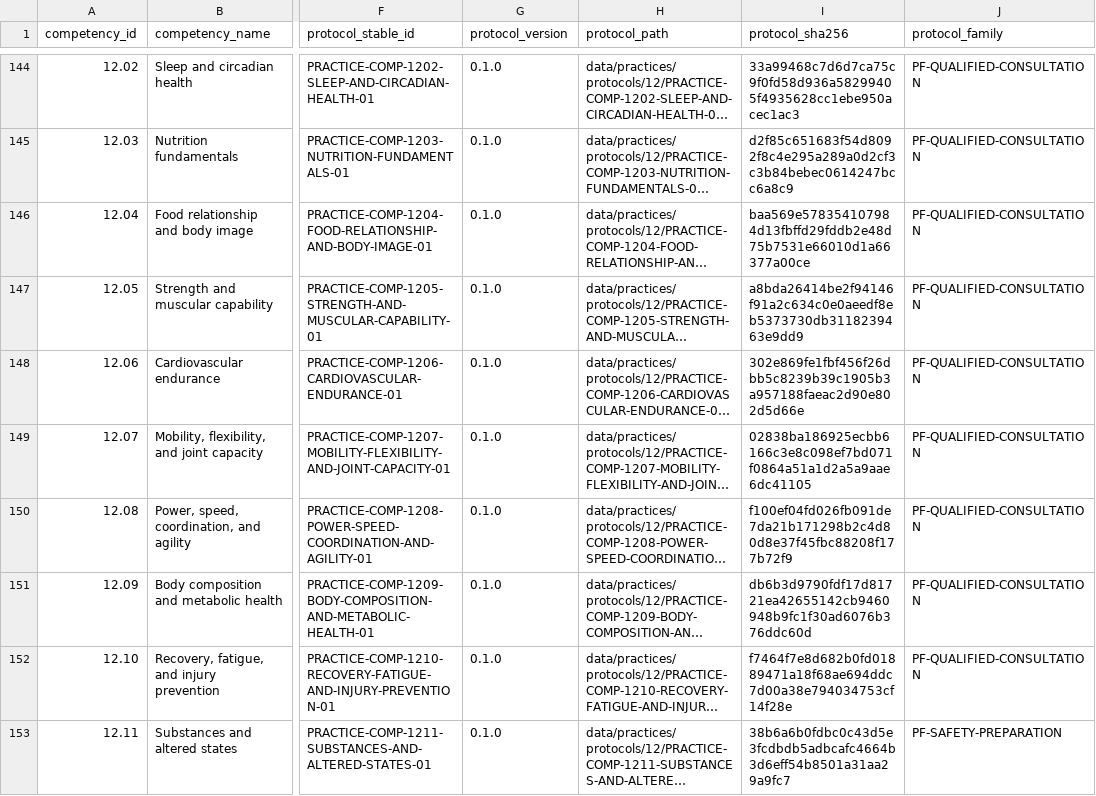
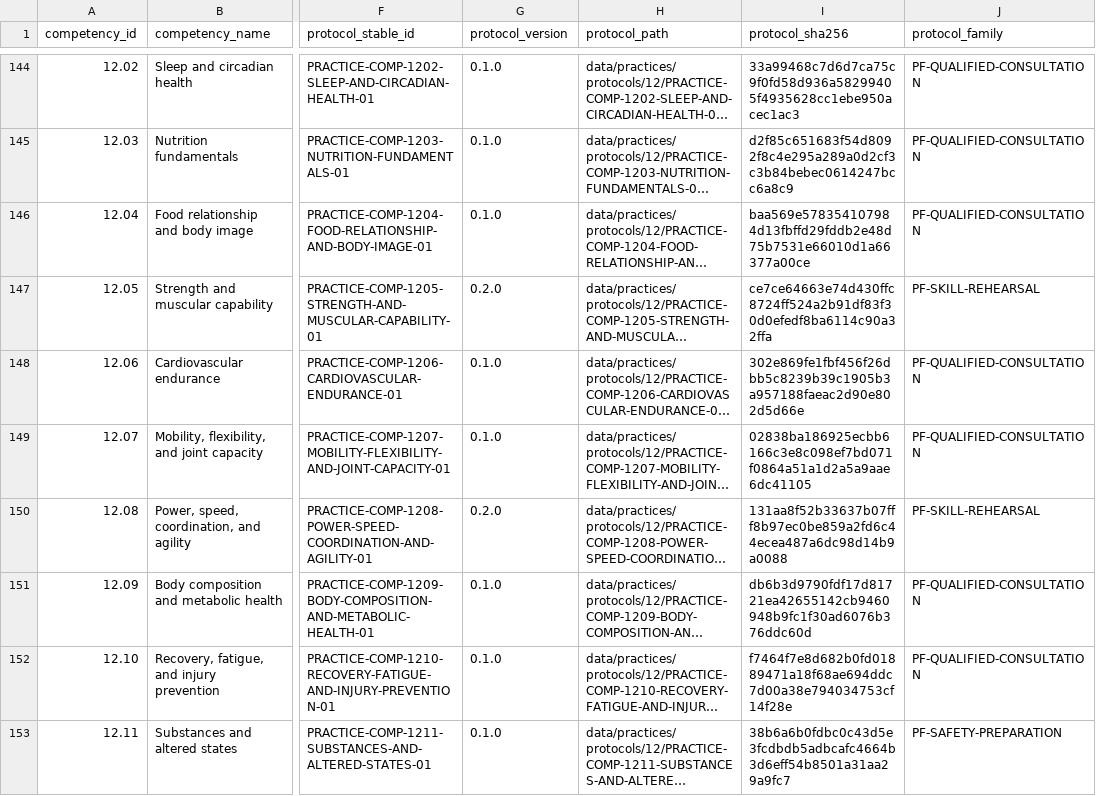
Before and after one commit to tranquilWorks/gitg-self-host, a CSV file: reports/practice-content/competency_coverage_v1.csv, drawn as a sheet; only a part is shown, gaps mark what is left out; long unchanged cells end in …; the diff names each change by its address in the sheet, - before the commit and + after, or states it on an @@ line.

```diff
--- a/reports/practice-content/competency_coverage_v1.csv
+++ b/reports/practice-content/competency_coverage_v1.csv
-G147 (protocol_version): 0.1.0
+G147 (protocol_version): 0.2.0
-I147 (protocol_sha256): a8bda26414be2f94146f91a2c634c0e0aeedf8eb5373730db3118239463e9dd9
+I147 (protocol_sha256): ce7ce64663e74d430ffc8724ff524a2b91df83f30d0efedf8ba6114c90a32ffa
-J147 (protocol_family): PF-QUALIFIED-CONSULTATION
+J147 (protocol_family): PF-SKILL-REHEARSAL
-G150 (protocol_version): 0.1.0
+G150 (protocol_version): 0.2.0
-I150 (protocol_sha256): f100ef04fd026fb091de7da21b171298b2c4d80d8e37f45fbc88208f177b72f9
+I150 (protocol_sha256): 131aa8f52b33637b07fff8b97ec0be859a2fd6c44ecea487a6dc98d14b9a0088
-J150 (protocol_family): PF-QUALIFIED-CONSULTATION
+J150 (protocol_family): PF-SKILL-REHEARSAL
```
Also changed, not shown: MANIFEST.tsv, reports/practice-content/risk_register_v1.csv, 43 other files.
